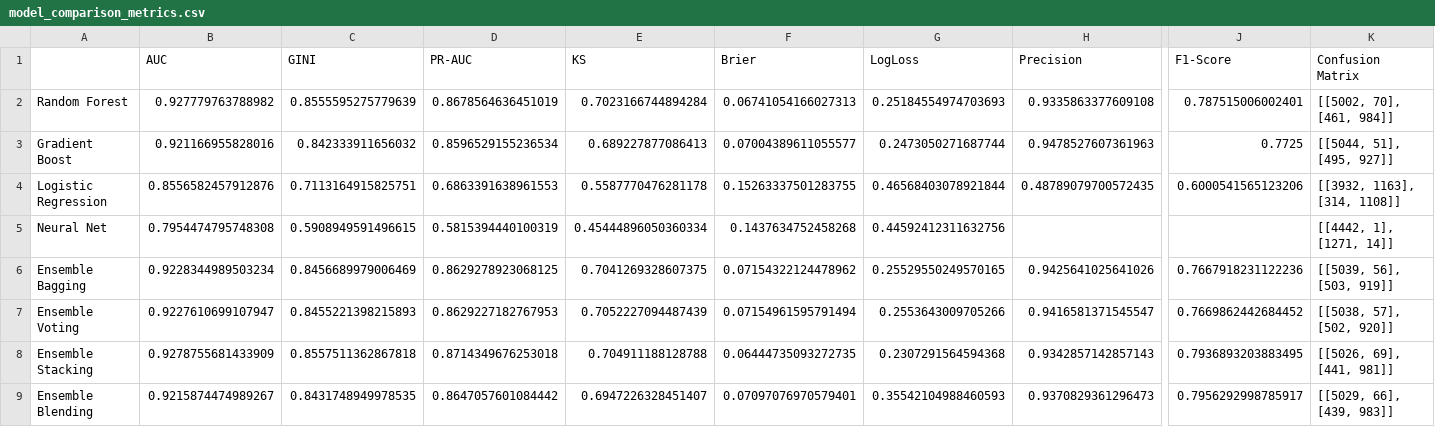
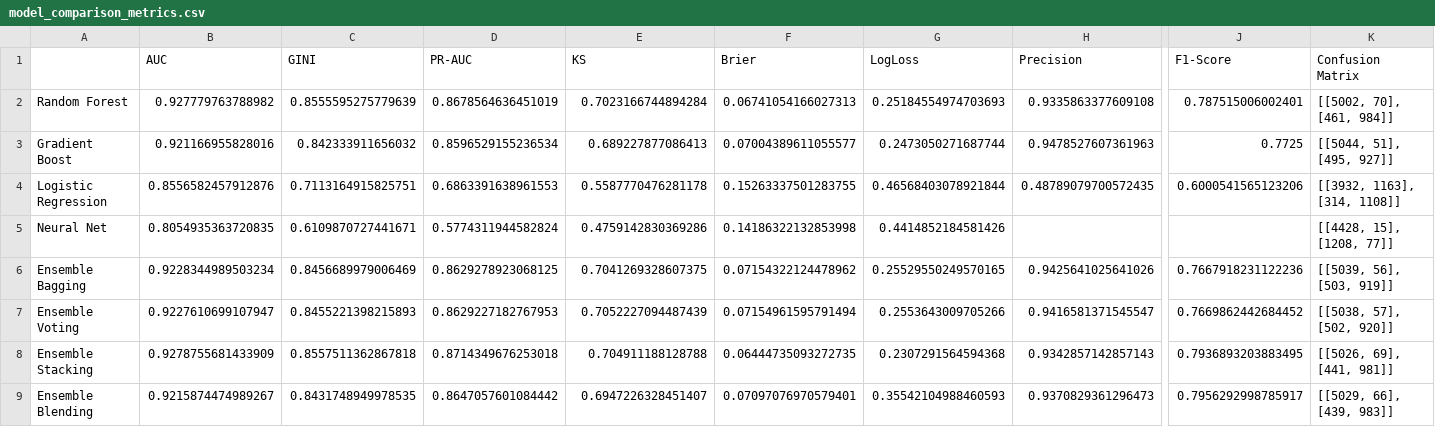
Before and after one commit to calebelster/ML-Credit-Risk-Assessment, a CSV file: output/model_comparison_metrics.csv, drawn as a sheet; only a part is shown, gaps mark what is left out; the diff names each change by its address in the sheet, - before the commit and + after, or states it on an @@ line.

```diff
--- a/output/model_comparison_metrics.csv
+++ b/output/model_comparison_metrics.csv
-B5 (AUC): 0.7954474795748308
+B5 (AUC): 0.8054935363720835
-C5 (GINI): 0.5908949591496615
+C5 (GINI): 0.6109870727441671
-D5 (PR-AUC): 0.5815394440100319
+D5 (PR-AUC): 0.5774311944582824
-E5 (KS): 0.45444896050360334
+E5 (KS): 0.4759142830369286
-F5 (Brier): 0.1437634752458268
+F5 (Brier): 0.14186322132853998
-G5 (LogLoss): 0.44592412311632756
+G5 (LogLoss): 0.4414852184581426
-K5 (Confusion Matrix): [[4442, 1], [1271, 14]]
+K5 (Confusion Matrix): [[4428, 15], [1208, 77]]
```
Also changed, not shown: output/neural_net_preds.csv, output/random_forest_cv_metrics.csv, 16 other files.
